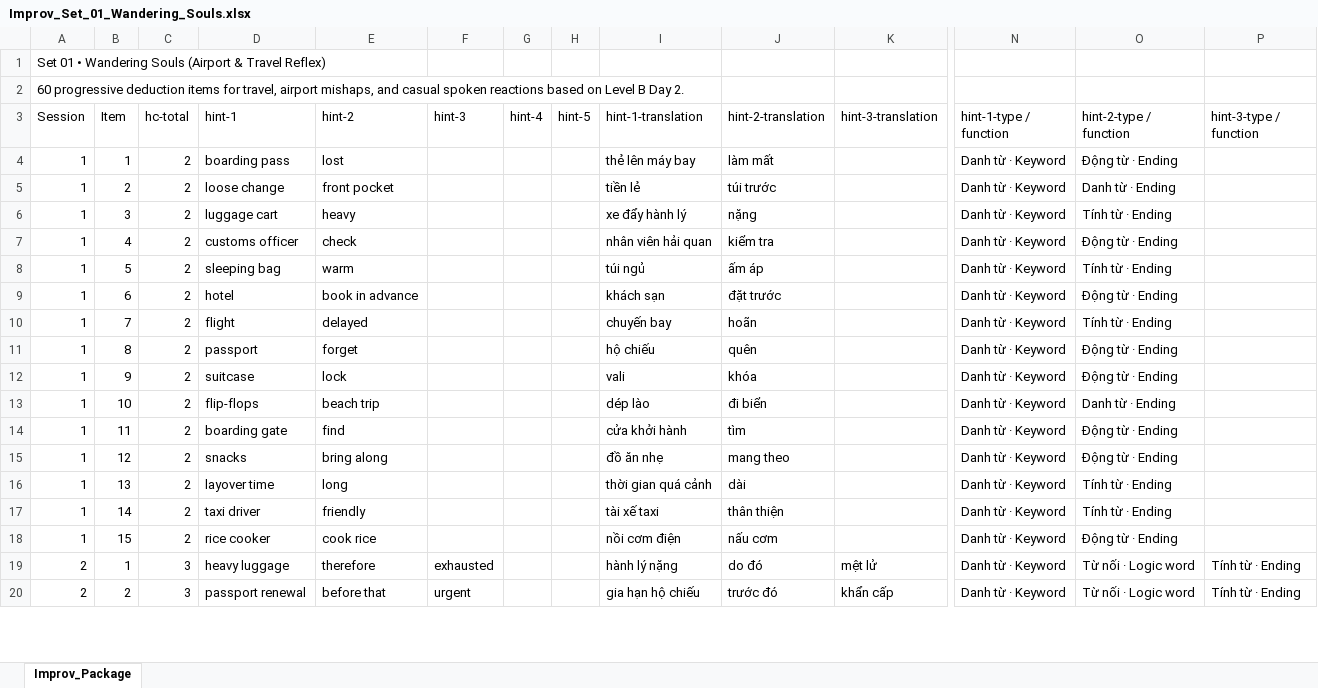
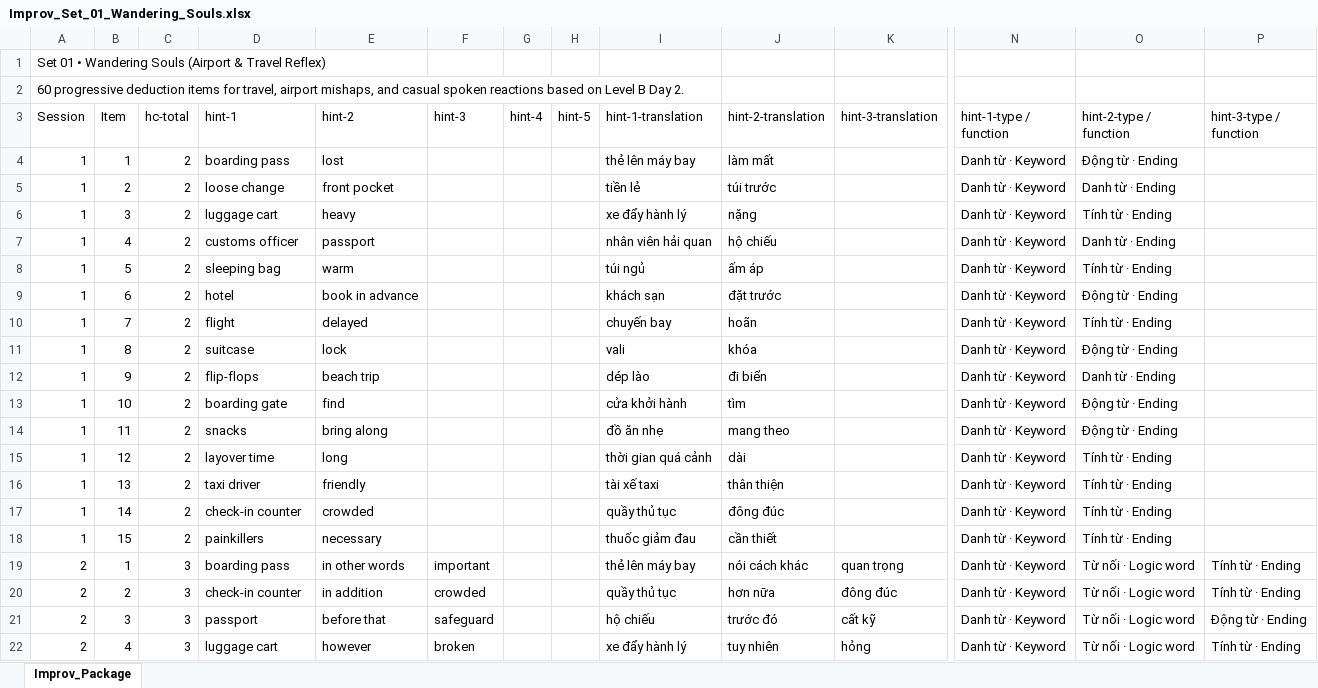
Before and after one commit to genshai-11/chunks-class, an Excel workbook: public/data/Improv_Set_01_Wandering_Souls.xlsx, sheet Improv_Package, drawn as a sheet; only a part is shown, gaps mark what is left out; values as stored, in another font and other column widths than the file's, no borders; removed rows and columns are numbered as before the commit, all else as after; rows hold the shown columns only; the diff covers the shown part only; the diff names each change by its address in the sheet, - before the commit and + after, or states it on an @@ line.

Commit message:
fix(improv): enhance excel parser flexibility, add retry write safety, and align default package schemas

```diff
--- a/public/data/Improv_Set_01_Wandering_Souls.xlsx (sheet Improv_Package)
+++ b/public/data/Improv_Set_01_Wandering_Souls.xlsx (sheet Improv_Package)
-E7 (hint-2): check
+E7 (hint-2): passport
-J7 (hint-2-translation): kiểm tra
+J7 (hint-2-translation): hộ chiếu
-O7 (hint-2-type / function): Động từ · Ending
+O7 (hint-2-type / function): Danh từ · Ending
-row 11: 1 | 8 | 2 | passport | forget |  |  |  | hộ chiếu | quên |  | Danh từ · Keyword | Động từ · Ending
-B11 (Item): 9
+B11 (Item): 8
-B12 (Item): 10
+B12 (Item): 9
-B13 (Item): 11
+B13 (Item): 10
-B14 (Item): 12
+B14 (Item): 11
-B15 (Item): 13
+B15 (Item): 12
-B16 (Item): 14
+B16 (Item): 13
+row 17: 1 | 14 | 2 | check-in counter | crowded |  |  |  | quầy thủ tục | đông đúc |  | Danh từ · Keyword | Tính từ · Ending
-D18 (hint-1): rice cooker
+D18 (hint-1): painkillers
-E18 (hint-2): cook rice
+E18 (hint-2): necessary
-I18 (hint-1-translation): nồi cơm điện
+I18 (hint-1-translation): thuốc giảm đau
-J18 (hint-2-translation): nấu cơm
+J18 (hint-2-translation): cần thiết
-O18 (hint-2-type / function): Động từ · Ending
+O18 (hint-2-type / function): Tính từ · Ending
-D19 (hint-1): heavy luggage
+D19 (hint-1): boarding pass
-E19 (hint-2): therefore
+E19 (hint-2): in other words
-F19 (hint-3): exhausted
+F19 (hint-3): important
-I19 (hint-1-translation): hành lý nặng
+I19 (hint-1-translation): thẻ lên máy bay
-J19 (hint-2-translation): do đó
+J19 (hint-2-translation): nói cách khác
-K19 (hint-3-translation): mệt lử
+K19 (hint-3-translation): quan trọng
+row 20: 2 | 2 | 3 | check-in counter | in addition | crowded |  |  | quầy thủ tục | hơn nữa | đông đúc | Danh từ · Keyword | Từ nối · Logic word | Tính từ · Ending
-B21 (Item): 2
+B21 (Item): 3
-D21 (hint-1): passport renewal
+D21 (hint-1): passport
-F21 (hint-3): urgent
+F21 (hint-3): safeguard
-I21 (hint-1-translation): gia hạn hộ chiếu
+I21 (hint-1-translation): hộ chiếu
-K21 (hint-3-translation): khẩn cấp
+K21 (hint-3-translation): cất kỹ
-P21 (hint-3-type / function): Tính từ · Ending
+P21 (hint-3-type / function): Động từ · Ending
+row 22: 2 | 4 | 3 | luggage cart | however | broken |  |  | xe đẩy hành lý | tuy nhiên | hỏng | Danh từ · Keyword | Từ nối · Logic word | Tính từ · Ending
```
Also changed, not shown: 5 added rows, 7 removed rows and 182 edited cells elsewhere in this sheet, 6 other files.
